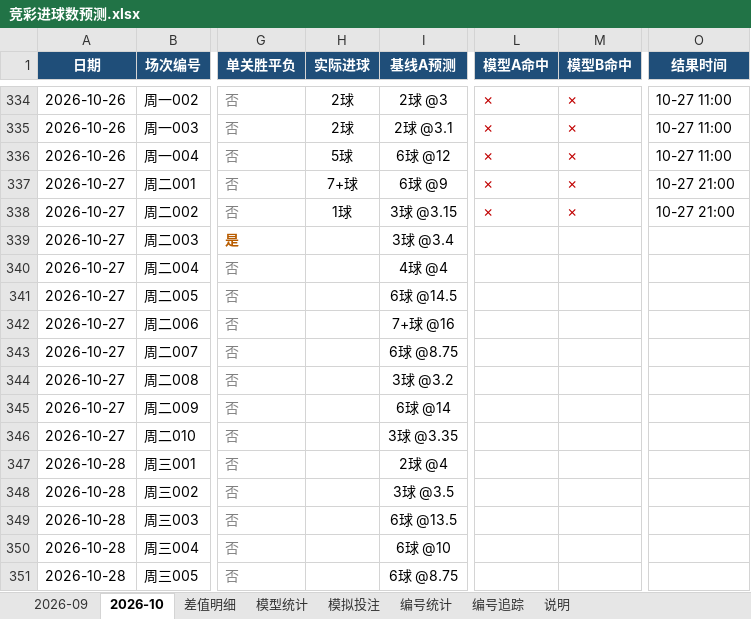
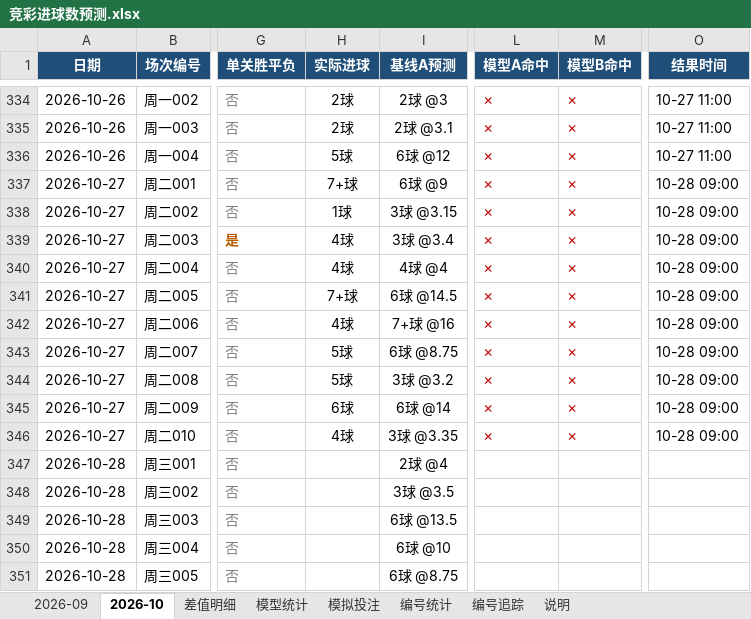
Before and after one commit to chuangyuyu/jingcai, an Excel workbook: docs/excel/竞彩进球数预测.xlsx, sheet 2026-10, drawn as a sheet; only a part is shown, gaps mark what is left out; values as stored, in another font and other column widths than the file's, no borders; the diff names each change by its address in the sheet, - before the commit and + after, or states it on an @@ line.

```diff
--- a/docs/excel/竞彩进球数预测.xlsx (sheet 2026-10)
+++ b/docs/excel/竞彩进球数预测.xlsx (sheet 2026-10)
-O337:O338 (结果时间): 10-27 21:00
+O337:O338 (结果时间): 10-28 09:00
-H339:H340 (实际进球): (empty)
+H339:H340 (实际进球): 4球
-L339:L346 (模型A命中): (empty)
+L339:L346 (模型A命中): ✗
-M339:M346 (模型B命中): (empty)
+M339:M346 (模型B命中): ✗
-O339:O346 (结果时间): (empty)
+O339:O346 (结果时间): 10-28 09:00
-H341 (实际进球): (empty)
+H341 (实际进球): 7+球
-H342 (实际进球): (empty)
+H342 (实际进球): 4球
-H343:H344 (实际进球): (empty)
+H343:H344 (实际进球): 5球
-H345 (实际进球): (empty)
+H345 (实际进球): 6球
-H346 (实际进球): (empty)
+H346 (实际进球): 4球
```
Also changed, not shown: sheet 模拟投注, sheet 编号追踪, sheet 模型统计, sheet 编号统计, 6 other files.
